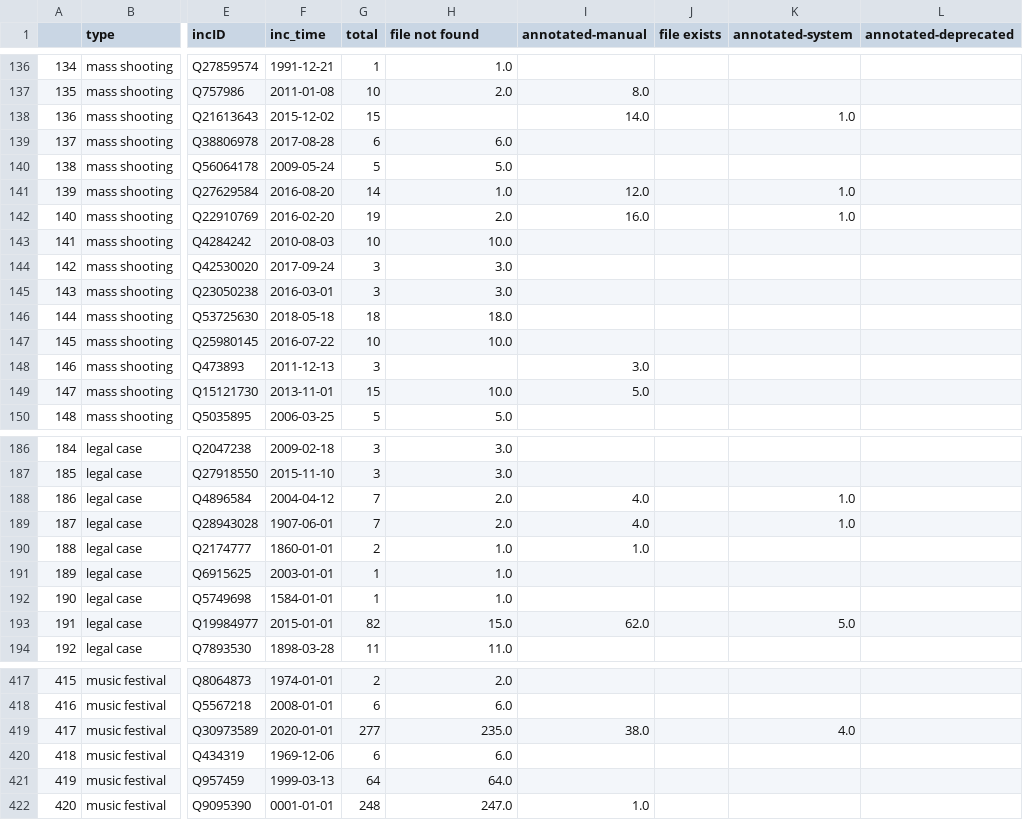
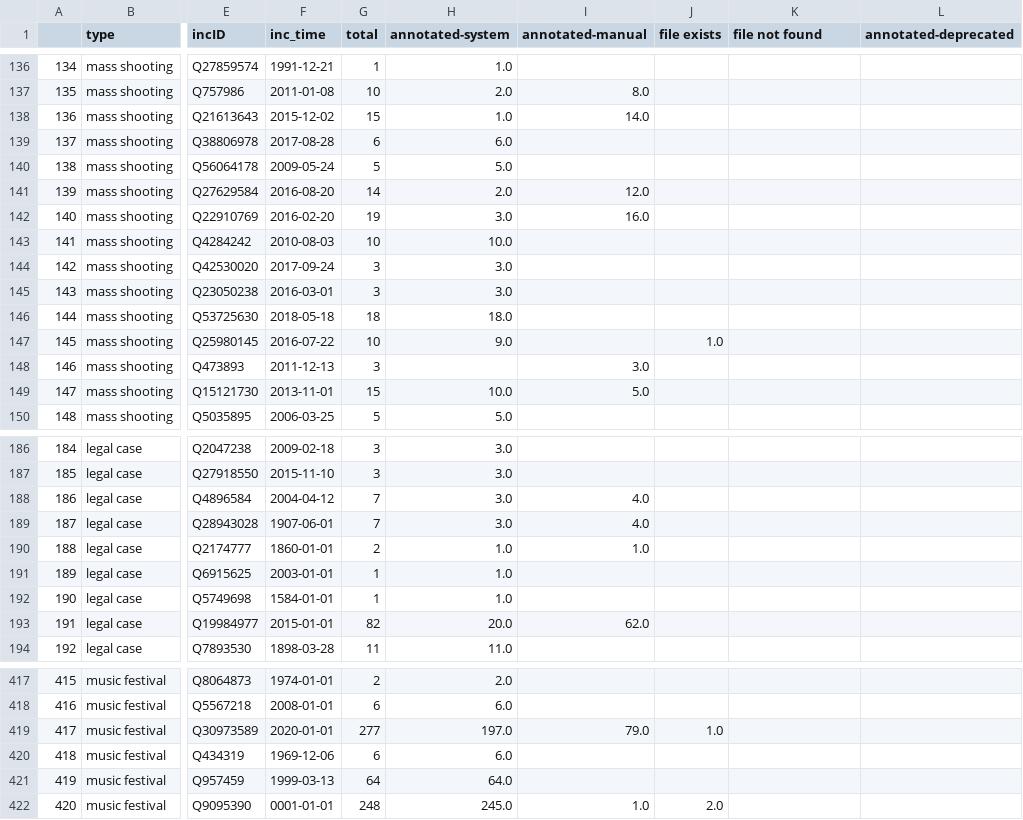
Before and after one commit to PiaSommerauer/gpt-framenet-task, a CSV file: overview_en.csv, drawn as a sheet; only a part is shown, gaps mark what is left out; the diff covers the shown part only; the diff names each change by its address in the sheet, - before the commit and + after, or states it on an @@ line.

```diff
--- a/overview_en.csv
+++ b/overview_en.csv
-H1: file not found
+H1: annotated-system
-K1: annotated-system
+K1: file not found
-H138 (annotated-system): (empty)
+H138 (annotated-system): 1.0
-K138 (file not found): 1.0
+K138 (file not found): (empty)
-H141 (annotated-system): 1.0
+H141 (annotated-system): 2.0
-K141:K142 (file not found): 1.0
+K141:K142 (file not found): (empty)
-H142 (annotated-system): 2.0
+H142 (annotated-system): 3.0
-H147 (annotated-system): 10.0
+H147 (annotated-system): 9.0
-J147 (file exists): (empty)
+J147 (file exists): 1.0
-H188:H189 (annotated-system): 2.0
+H188:H189 (annotated-system): 3.0
-K188:K189 (file not found): 1.0
+K188:K189 (file not found): (empty)
-H193 (annotated-system): 15.0
+H193 (annotated-system): 20.0
-K193 (file not found): 5.0
+K193 (file not found): (empty)
-H419 (annotated-system): 235.0
+H419 (annotated-system): 197.0
-I419 (annotated-manual): 38.0
+I419 (annotated-manual): 79.0
-J419 (file exists): (empty)
+J419 (file exists): 1.0
-K419 (file not found): 4.0
+K419 (file not found): (empty)
-H422 (annotated-system): 247.0
+H422 (annotated-system): 245.0
-J422 (file exists): (empty)
+J422 (file exists): 2.0
```
Also changed, not shown: 40 edited cells elsewhere in this file, overview_nl.csv, 8 other files.
